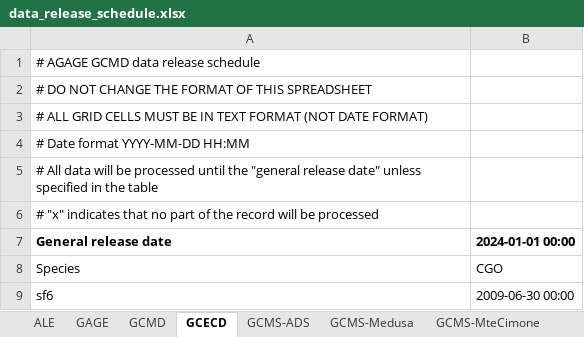
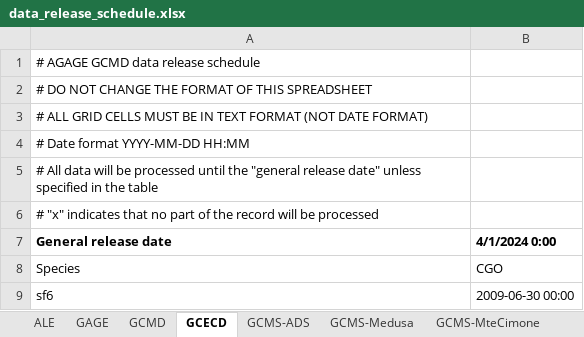
Before and after one commit to mrghg/agage-archive, an Excel workbook: data/agage/data_release_schedule.xlsx, sheet GCECD, drawn as a sheet; values as stored, in another font and other column widths than the file's, no borders; the diff names each change by its address in the sheet, - before the commit and + after, or states it on an @@ line.

```diff
--- a/data/agage/data_release_schedule.xlsx (sheet GCECD)
+++ b/data/agage/data_release_schedule.xlsx (sheet GCECD)
-B7: 2024-01-01 00:00
+B7: 4/1/2024 0:00
```
Also changed, not shown: sheet LGR, sheet Picarro-3, sheet Picarro-1, sheet Picarro-2, sheet Picarro, sheet GCPDD, 7 more sheets, data/agage/data_combination.xlsx, data/agage/data_exclude.xlsx.
